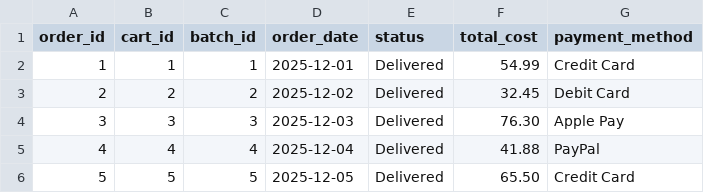
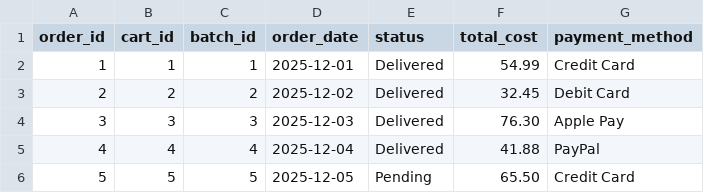
Before and after one commit to relturu/67-262-Final-Project, a CSV file: data/Orders.csv, drawn as a sheet.

```diff
--- a/data/Orders.csv
+++ b/data/Orders.csv
@@ -5,2 +5,2 @@ order_id,cart_id,batch_id,order_date,status,total_cost,payment_method
 4,4,4,2025-12-04,Delivered,41.88,PayPal
-5,5,5,2025-12-05,Delivered,65.50,Credit Card
+5,5,5,2025-12-05,Pending,65.50,Credit Card
```
Also changed, not shown: 6 other files.
